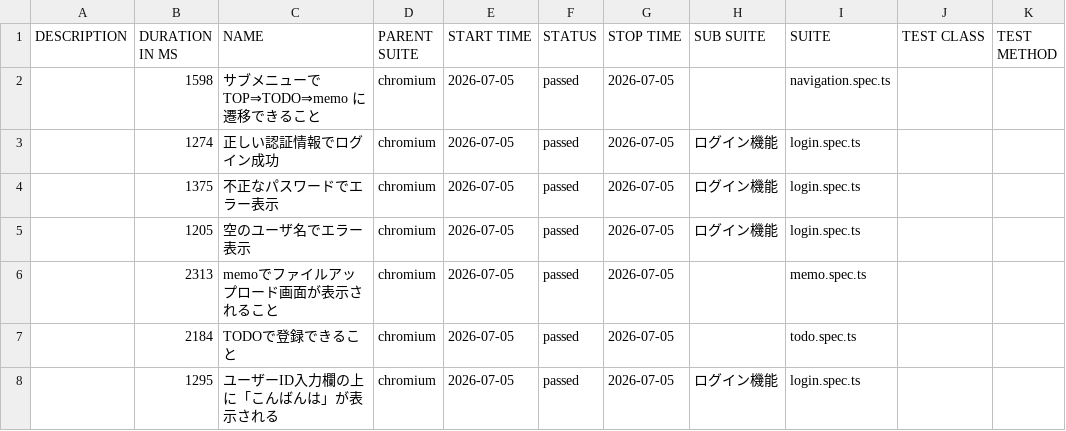
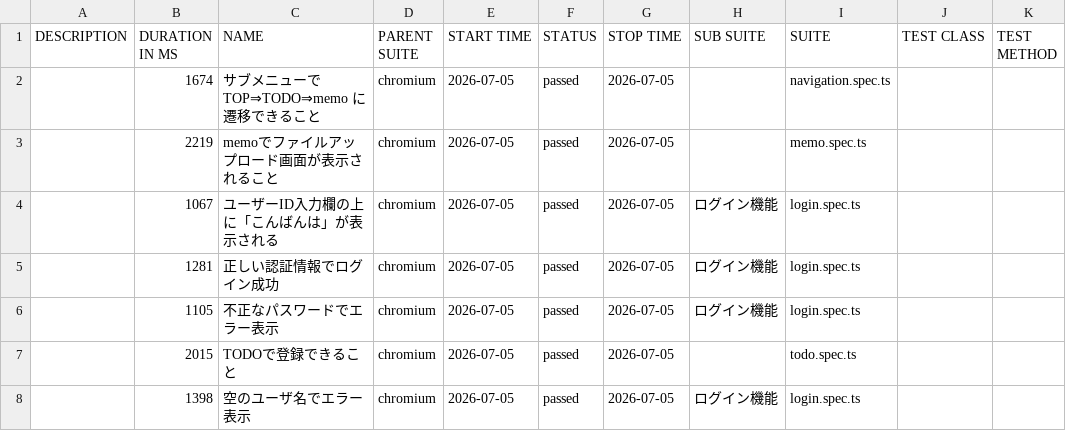
Before and after one commit to cocomomojo/test_app, a CSV file: allure/data/suites.csv, drawn as a sheet.

```diff
--- a/allure/data/suites.csv
+++ b/allure/data/suites.csv
@@ -1,8 +1,8 @@
 "DESCRIPTION","DURATION IN MS","NAME","PARENT SUITE","START TIME","STATUS","STOP TIME","SUB SUITE","SUITE","TEST CLASS","TEST METHOD"
-"","1598","サブメニューで TOP⇒TODO⇒memo に遷移できること","chromium","2026-07-05","passed","2026-07-05","","navigation.spec.ts","",""
-"","1274","正しい認証情報でログイン成功","chromium","2026-07-05","passed","2026-07-05","ログイン機能","login.spec.ts","",""
-"","1375","不正なパスワードでエラー表示","chromium","2026-07-05","passed","2026-07-05","ログイン機能","login.spec.ts","",""
-"","1205","空のユーザ名でエラー表示","chromium","2026-07-05","passed","2026-07-05","ログイン機能","login.spec.ts","",""
-"","2313","memoでファイルアップロード画面が表示されること","chromium","2026-07-05","passed","2026-07-05","","memo.spec.ts","",""
-"","2184","TODOで登録できること","chromium","2026-07-05","passed","2026-07-05","","todo.spec.ts","",""
-"","1295","ユーザーID入力欄の上に「こんばんは」が表示される","chromium","2026-07-05","passed","2026-07-05","ログイン機能","login.spec.ts","",""
+"","1674","サブメニューで TOP⇒TODO⇒memo に遷移できること","chromium","2026-07-05","passed","2026-07-05","","navigation.spec.ts","",""
+"","2219","memoでファイルアップロード画面が表示されること","chromium","2026-07-05","passed","2026-07-05","","memo.spec.ts","",""
+"","1067","ユーザーID入力欄の上に「こんばんは」が表示される","chromium","2026-07-05","passed","2026-07-05","ログイン機能","login.spec.ts","",""
+"","1281","正しい認証情報でログイン成功","chromium","2026-07-05","passed","2026-07-05","ログイン機能","login.spec.ts","",""
+"","1105","不正なパスワードでエラー表示","chromium","2026-07-05","passed","2026-07-05","ログイン機能","login.spec.ts","",""
+"","2015","TODOで登録できること","chromium","2026-07-05","passed","2026-07-05","","todo.spec.ts","",""
+"","1398","空のユーザ名でエラー表示","chromium","2026-07-05","passed","2026-07-05","ログイン機能","login.spec.ts","",""
```
Also changed, not shown: 28 other files.
